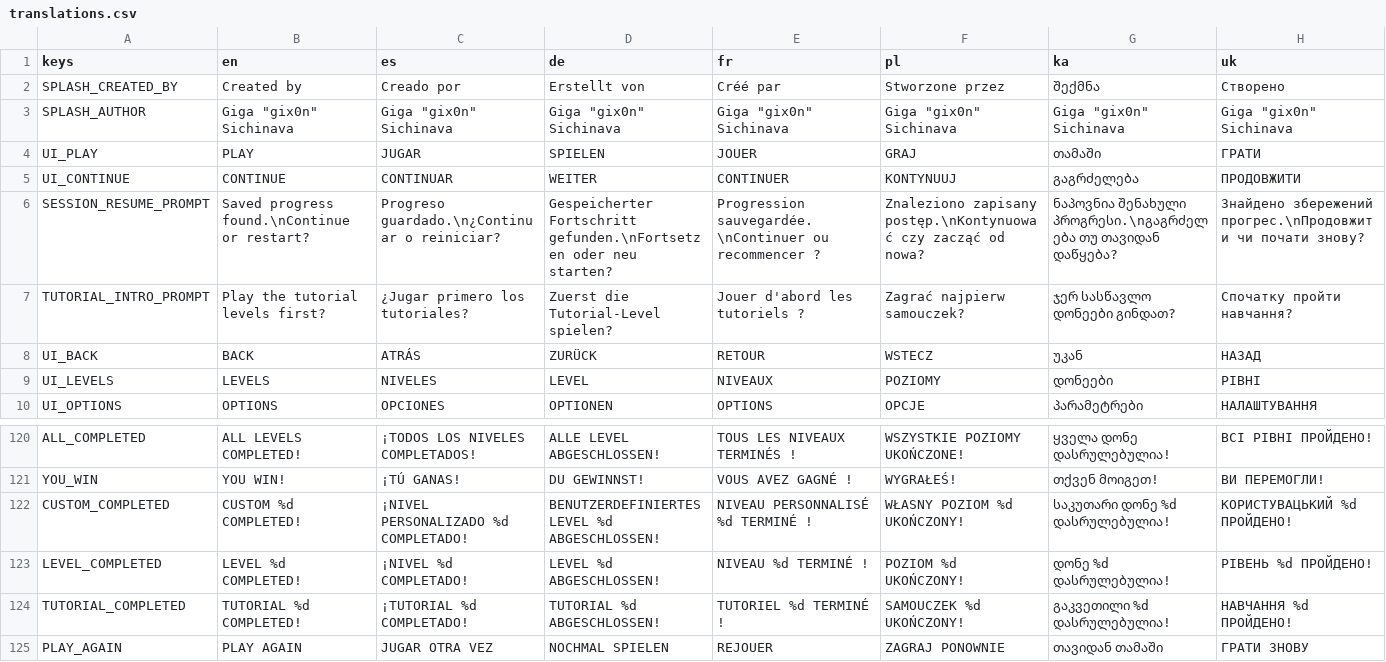
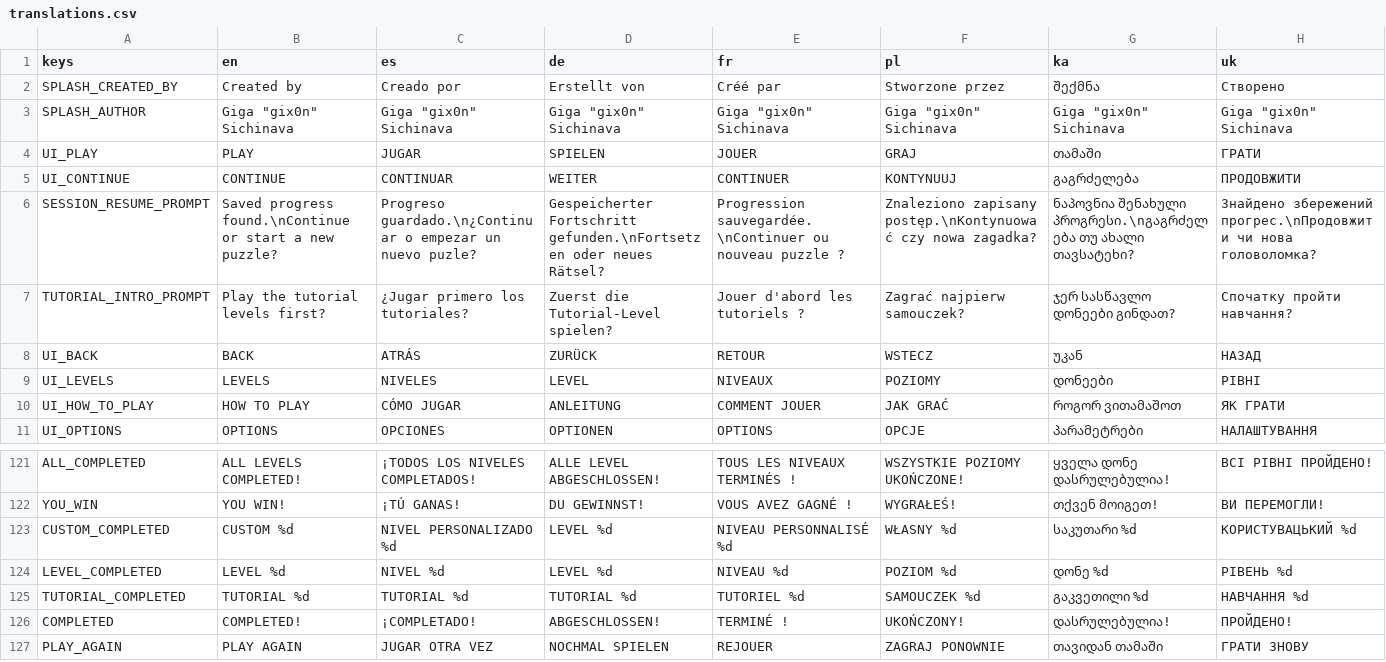
Before and after one commit to geeks0n-byte/project-taku, a CSV file: resources/localization/translations.csv, drawn as a sheet; only a part is shown, gaps mark what is left out; the diff covers the shown part only.

Commit message:
tutorial 1 redesign

```diff
--- a/resources/localization/translations.csv
+++ b/resources/localization/translations.csv
@@ -5,3 +5,3 @@ UI_PLAY,PLAY,JUGAR,SPIELEN,JOUER,GRAJ,თამაში,ГРАТИ
 UI_CONTINUE,CONTINUE,CONTINUAR,WEITER,CONTINUER,KONTYNUUJ,გაგრძელება,ПРОДОВЖИТИ
-SESSION_RESUME_PROMPT,Saved progress found.\nContinue or restart?,Progreso guardado.\n¿Continuar o reiniciar?,Gespeicherter Fortschritt gefunden.\nFortsetzen oder neu starten?,Progression sauvegardée.\nContinuer ou recommencer ?,Znaleziono zapisany postęp.\nKontynuować czy zacząć od nowa?,ნაპოვნია შენახული პროგრესი.\nგაგრძელება თუ თავიდან დაწყება?,Знайдено збережений прогрес.\nПродовжити чи почати знову?
+SESSION_RESUME_PROMPT,Saved progress found.\nContinue or start a new puzzle?,Progreso guardado.\n¿Continuar o empezar un nuevo puzle?,Gespeicherter Fortschritt gefunden.\nFortsetzen oder neues Rätsel?,Progression sauvegardée.\nContinuer ou nouveau puzzle ?,Znaleziono zapisany postęp.\nKontynuować czy nowa zagadka?,ნაპოვნია შენახული პროგრესი.\nგაგრძელება თუ ახალი თავსატეხი?,Знайдено збережений прогрес.\nПродовжити чи нова головоломка?
 TUTORIAL_INTRO_PROMPT,Play the tutorial levels first?,¿Jugar primero los tutoriales?,Zuerst die Tutorial-Level spielen?,Jouer d'abord les tutoriels ?,Zagrać najpierw samouczek?,ჯერ სასწავლო დონეები გინდათ?,Спочатку пройти навчання?
@@ -9,2 +9,3 @@ UI_BACK,BACK,ATRÁS,ZURÜCK,RETOUR,WSTECZ,უკან,НАЗАД
 UI_LEVELS,LEVELS,NIVELES,LEVEL,NIVEAUX,POZIOMY,დონეები,РІВНІ
+UI_HOW_TO_PLAY,HOW TO PLAY,CÓMO JUGAR,ANLEITUNG,COMMENT JOUER,JAK GRAĆ,როგორ ვითამაშოთ,ЯК ГРАТИ
 UI_OPTIONS,OPTIONS,OPCIONES,OPTIONEN,OPTIONS,OPCJE,პარამეტრები,НАЛАШТУВАННЯ
@@ -121,5 +122,6 @@ ALL_COMPLETED,ALL LEVELS COMPLETED!,¡TODOS LOS NIVELES COMPLETADOS!,ALLE LEVEL
 YOU_WIN,YOU WIN!,¡TÚ GANAS!,DU GEWINNST!,VOUS AVEZ GAGNÉ !,WYGRAŁEŚ!,თქვენ მოიგეთ!,ВИ ПЕРЕМОГЛИ!
-CUSTOM_COMPLETED,CUSTOM %d COMPLETED!,¡NIVEL PERSONALIZADO %d COMPLETADO!,BENUTZERDEFINIERTES LEVEL %d ABGESCHLOSSEN!,NIVEAU PERSONNALISÉ %d TERMINÉ !,WŁASNY POZIOM %d UKOŃCZONY!,საკუთარი დონე %d დასრულებულია!,КОРИСТУВАЦЬКИЙ %d ПРОЙДЕНО!
-LEVEL_COMPLETED,LEVEL %d COMPLETED!,¡NIVEL %d COMPLETADO!,LEVEL %d ABGESCHLOSSEN!,NIVEAU %d TERMINÉ !,POZIOM %d UKOŃCZONY!,დონე %d დასრულებულია!,РІВЕНЬ %d ПРОЙДЕНО!
-TUTORIAL_COMPLETED,TUTORIAL %d COMPLETED!,¡TUTORIAL %d COMPLETADO!,TUTORIAL %d ABGESCHLOSSEN!,TUTORIEL %d TERMINÉ !,SAMOUCZEK %d UKOŃCZONY!,გაკვეთილი %d დასრულებულია!,НАВЧАННЯ %d ПРОЙДЕНО!
+CUSTOM_COMPLETED,CUSTOM %d,NIVEL PERSONALIZADO %d,LEVEL %d,NIVEAU PERSONNALISÉ %d,WŁASNY %d,საკუთარი %d,КОРИСТУВАЦЬКИЙ %d
+LEVEL_COMPLETED,LEVEL %d,NIVEL %d,LEVEL %d,NIVEAU %d,POZIOM %d,დონე %d,РІВЕНЬ %d
+TUTORIAL_COMPLETED,TUTORIAL %d,TUTORIAL %d,TUTORIAL %d,TUTORIEL %d,SAMOUCZEK %d,გაკვეთილი %d,НАВЧАННЯ %d
+COMPLETED,COMPLETED!,¡COMPLETADO!,ABGESCHLOSSEN!,TERMINÉ !,UKOŃCZONY!,დასრულებულია!,ПРОЙДЕНО!
 PLAY_AGAIN,PLAY AGAIN,JUGAR OTRA VEZ,NOCHMAL SPIELEN,REJOUER,ZAGRAJ PONOWNIE,თავიდან თამაში,ГРАТИ ЗНОВУ
```
Also changed, not shown: 6 added rows, 6 removed rows and 18 edited cells elsewhere in this file, 38 other files.
